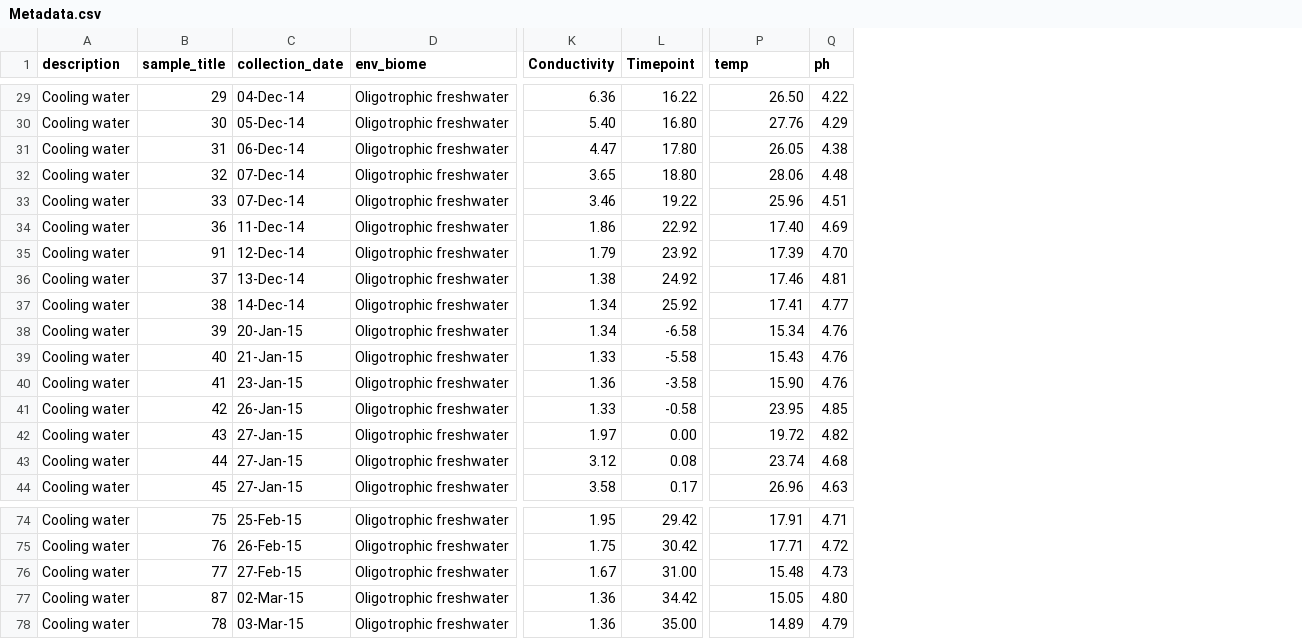
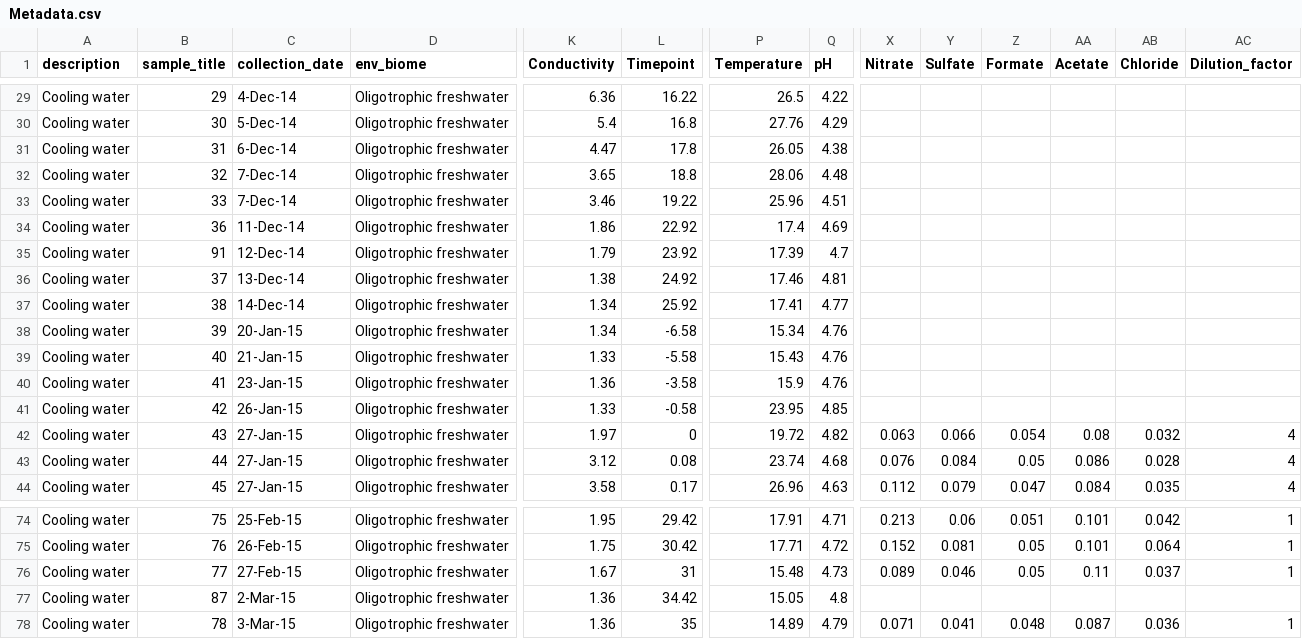
Before and after one commit to rprops/Ramlibacter--CW, a CSV file: 16S_data/Metadata.csv, drawn as a sheet; only a part is shown, gaps mark what is left out; the diff covers the shown part only; the diff names each change by its address in the sheet, - before the commit and + after, or states it on an @@ line.

```diff
--- a/16S_data/Metadata.csv
+++ b/16S_data/Metadata.csv
+column X (Nitrate), rows 42-44: 0.063 | 0.076 | 0.112; rows 74-78: 0.213 | 0.152 | 0.089 |  | 0.071
+column Y (Sulfate), rows 42-44: 0.066 | 0.084 | 0.079; rows 74-78: 0.06 | 0.081 | 0.046 |  | 0.041
+column Z (Formate), rows 42-44: 0.054 | 0.05 | 0.047; rows 74-78: 0.051 | 0.05 | 0.05 |  | 0.048
+column AA (Acetate), rows 42-44: 0.08 | 0.086 | 0.084; rows 74-78: 0.101 | 0.101 | 0.11 |  | 0.087
+column AB (Chloride), rows 42-44: 0.032 | 0.028 | 0.035; rows 74-78: 0.042 | 0.064 | 0.037 |  | 0.036
+column AC (Dilution_factor), rows 42-44: all 4; rows 74-78: 1 | 1 | 1 |  | 1
-P1: temp
+P1: Temperature
-Q1: ph
+Q1: pH
-C29 (collection_date): 04-Dec-14
+C29 (collection_date): 4-Dec-14
-P29 (Temperature): 26.50
+P29 (Temperature): 26.5
-C30 (collection_date): 05-Dec-14
+C30 (collection_date): 5-Dec-14
-K30 (Conductivity): 5.40
+K30 (Conductivity): 5.4
-L30 (Timepoint): 16.80
+L30 (Timepoint): 16.8
-C31 (collection_date): 06-Dec-14
+C31 (collection_date): 6-Dec-14
-L31 (Timepoint): 17.80
+L31 (Timepoint): 17.8
-C32:C33 (collection_date): 07-Dec-14
+C32:C33 (collection_date): 7-Dec-14
-L32 (Timepoint): 18.80
+L32 (Timepoint): 18.8
-P34 (Temperature): 17.40
+P34 (Temperature): 17.4
-Q35 (pH): 4.70
+Q35 (pH): 4.7
-P40 (Temperature): 15.90
+P40 (Temperature): 15.9
-L42 (Timepoint): 0.00
+L42 (Timepoint): 0
-L76 (Timepoint): 31.00
+L76 (Timepoint): 31
-C77 (collection_date): 02-Mar-15
+C77 (collection_date): 2-Mar-15
-Q77 (pH): 4.80
+Q77 (pH): 4.8
-C78 (collection_date): 03-Mar-15
+C78 (collection_date): 3-Mar-15
-L78 (Timepoint): 35.00
+L78 (Timepoint): 35
```
Also changed, not shown: 52 edited cells elsewhere in this file, 27 other files.
